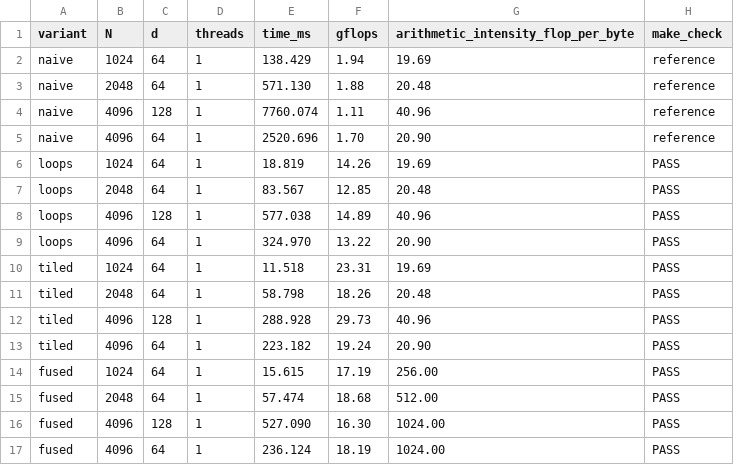
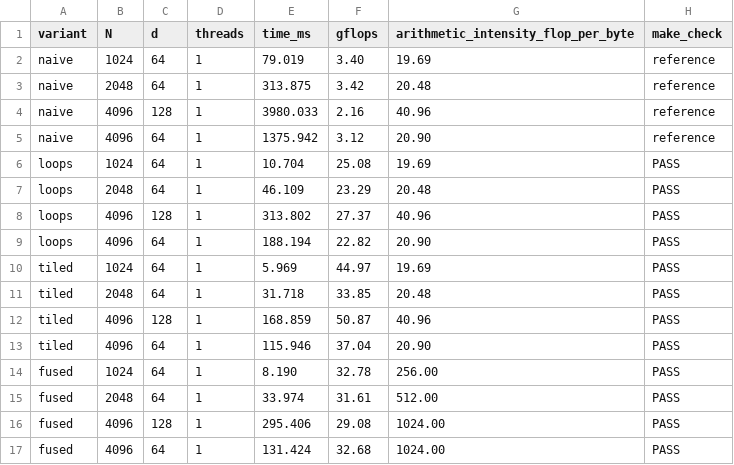
Before and after one commit to harshith0518/Assignment-5-Systems-for-Deep-learning, a CSV file: results.csv, drawn as a sheet; only a part is shown; the diff covers the shown part only.

Commit message:
Optimise attention on CPU: 6 variants, measured results, roofline, report

```diff
--- a/results.csv
+++ b/results.csv
@@ -1,17 +1,17 @@
 variant,N,d,threads,time_ms,gflops,arithmetic_intensity_flop_per_byte,make_check
-naive,1024,64,1,138.429,1.94,19.69,reference
-naive,2048,64,1,571.130,1.88,20.48,reference
-naive,4096,128,1,7760.074,1.11,40.96,reference
-naive,4096,64,1,2520.696,1.70,20.90,reference
-loops,1024,64,1,18.819,14.26,19.69,PASS
-loops,2048,64,1,83.567,12.85,20.48,PASS
-loops,4096,128,1,577.038,14.89,40.96,PASS
-loops,4096,64,1,324.970,13.22,20.90,PASS
-tiled,1024,64,1,11.518,23.31,19.69,PASS
-tiled,2048,64,1,58.798,18.26,20.48,PASS
-tiled,4096,128,1,288.928,29.73,40.96,PASS
-tiled,4096,64,1,223.182,19.24,20.90,PASS
-fused,1024,64,1,15.615,17.19,256.00,PASS
-fused,2048,64,1,57.474,18.68,512.00,PASS
-fused,4096,128,1,527.090,16.30,1024.00,PASS
-fused,4096,64,1,236.124,18.19,1024.00,PASS
+naive,1024,64,1,79.019,3.40,19.69,reference
+naive,2048,64,1,313.875,3.42,20.48,reference
+naive,4096,128,1,3980.033,2.16,40.96,reference
+naive,4096,64,1,1375.942,3.12,20.90,reference
+loops,1024,64,1,10.704,25.08,19.69,PASS
+loops,2048,64,1,46.109,23.29,20.48,PASS
+loops,4096,128,1,313.802,27.37,40.96,PASS
+loops,4096,64,1,188.194,22.82,20.90,PASS
+tiled,1024,64,1,5.969,44.97,19.69,PASS
+tiled,2048,64,1,31.718,33.85,20.48,PASS
+tiled,4096,128,1,168.859,50.87,40.96,PASS
+tiled,4096,64,1,115.946,37.04,20.90,PASS
+fused,1024,64,1,8.190,32.78,256.00,PASS
+fused,2048,64,1,33.974,31.61,512.00,PASS
+fused,4096,128,1,295.406,29.08,1024.00,PASS
+fused,4096,64,1,131.424,32.68,1024.00,PASS
```
Also changed, not shown: 48 edited cells elsewhere in this file, 22 other files.
